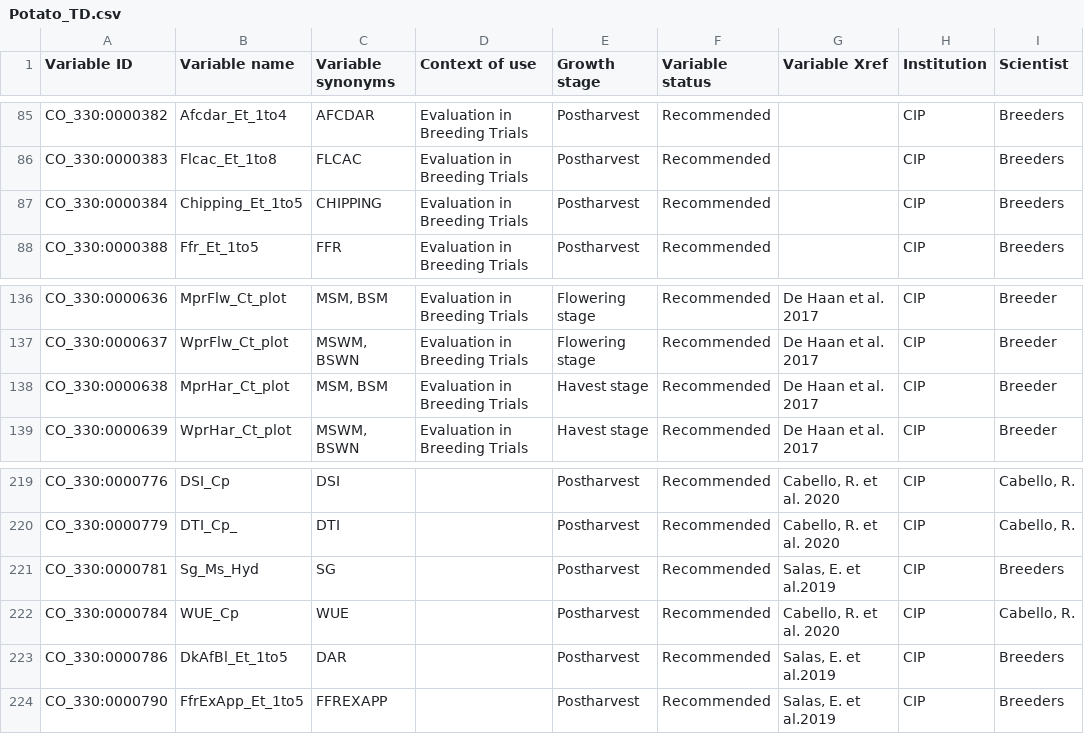
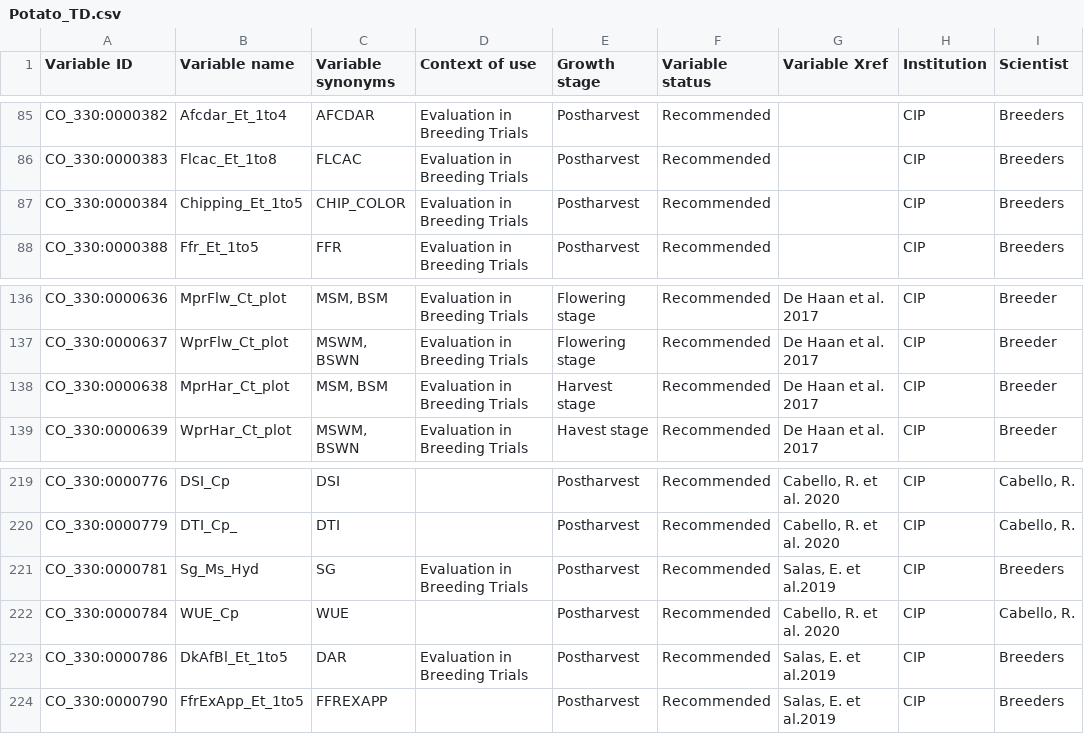
Before and after one commit to Planteome/CO_330-potato-traits, a CSV file: Potato_TD.csv, drawn as a sheet; only a part is shown, gaps mark what is left out; the diff covers the shown part only; the diff names each change by its address in the sheet, - before the commit and + after, or states it on an @@ line.

```diff
--- a/Potato_TD.csv
+++ b/Potato_TD.csv
-C87 (Variable synonyms): CHIPPING
+C87 (Variable synonyms): CHIP_COLOR
-E138 (Growth stage): Havest stage
+E138 (Growth stage): Harvest stage
-D221 (Context of use): (empty)
+D221 (Context of use): Evaluation in Breeding Trials
-D223 (Context of use): (empty)
+D223 (Context of use): Evaluation in Breeding Trials
```
Also changed, not shown: 17 added rows and 34 edited cells elsewhere in this file.
